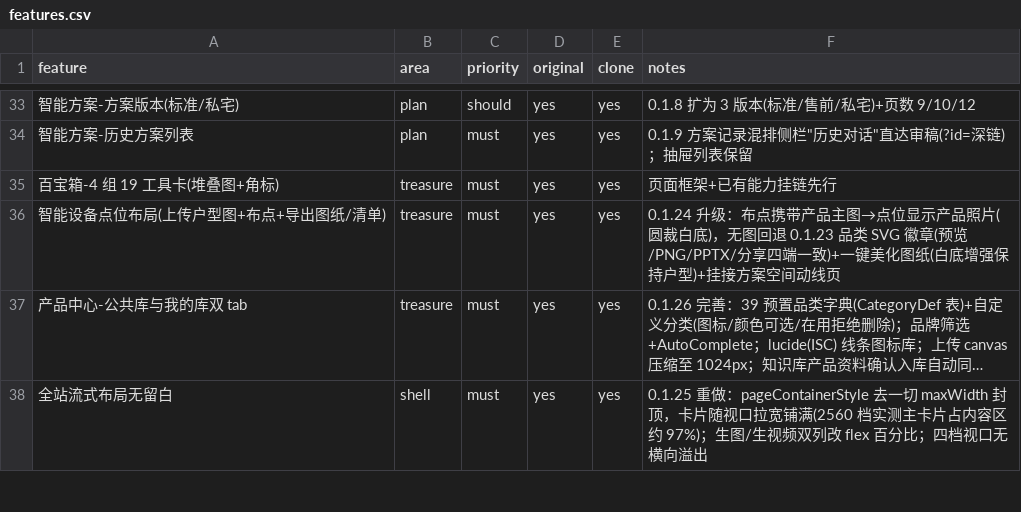
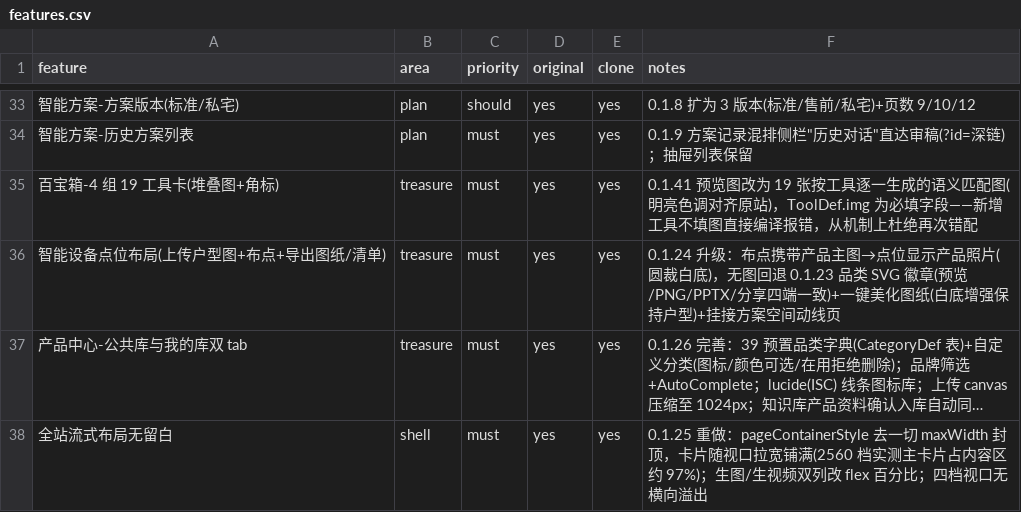
Before and after one commit to symi-daguo/smarthome-ai-workspace, a CSV file: replica/features.csv, drawn as a sheet; only a part is shown, gaps mark what is left out; long unchanged cells end in …; the diff names each change by its address in the sheet, - before the commit and + after, or states it on an @@ line.

```diff
--- a/replica/features.csv
+++ b/replica/features.csv
-F35 (notes): 页面框架+已有能力挂链先行
+F35 (notes): 0.1.41 预览图改为 19 张按工具逐一生成的语义匹配图(明亮色调对齐原站)，ToolDef.img 为必填字段——新增工具不填图直接编译报错，从机制上杜绝再次错配
```
Also changed, not shown: 24 other files.
